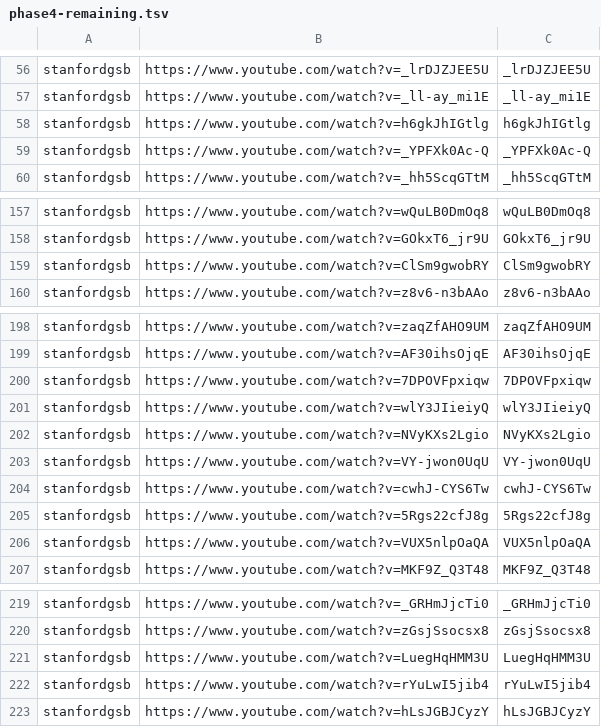
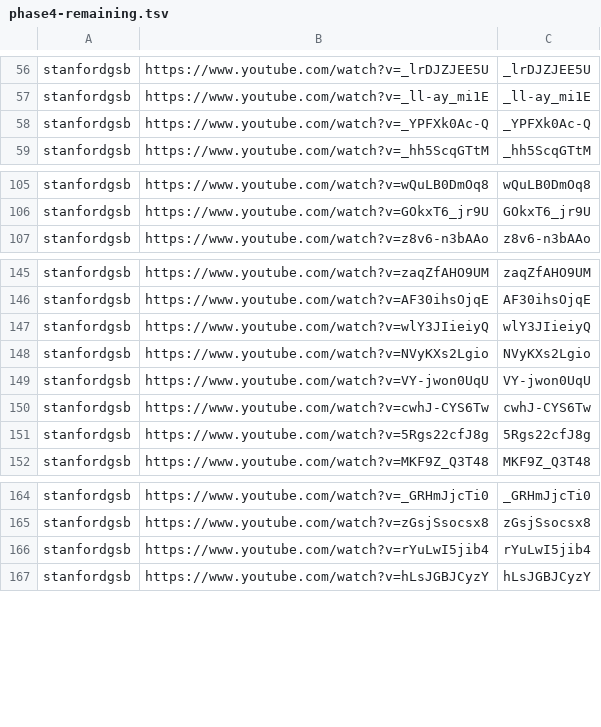
Before and after one commit to tech-nirmata/yt-deep-knowledge-distributed, a TSV file: queue/phase4-remaining.tsv, drawn as a sheet; only a part is shown, gaps mark what is left out; the diff covers the shown part only.

```diff
--- a/queue/phase4-remaining.tsv
+++ b/queue/phase4-remaining.tsv
@@ -57,3 +57,2 @@ stanfordgsb	https://www.youtube.com/watch?v=_lrDJZJEE5U	_lrDJZJEE5U
 stanfordgsb	https://www.youtube.com/watch?v=_ll-ay_mi1E	_ll-ay_mi1E
-stanfordgsb	https://www.youtube.com/watch?v=h6gkJhIGtlg	h6gkJhIGtlg
 stanfordgsb	https://www.youtube.com/watch?v=_YPFXk0Ac-Q	_YPFXk0Ac-Q
@@ -158,3 +106,2 @@ stanfordgsb	https://www.youtube.com/watch?v=wQuLB0DmOq8	wQuLB0DmOq8
 stanfordgsb	https://www.youtube.com/watch?v=GOkxT6_jr9U	GOkxT6_jr9U
-stanfordgsb	https://www.youtube.com/watch?v=ClSm9gwobRY	ClSm9gwobRY
 stanfordgsb	https://www.youtube.com/watch?v=z8v6-n3bAAo	z8v6-n3bAAo
@@ -199,3 +146,2 @@ stanfordgsb	https://www.youtube.com/watch?v=zaqZfAHO9UM	zaqZfAHO9UM
 stanfordgsb	https://www.youtube.com/watch?v=AF30ihsOjqE	AF30ihsOjqE
-stanfordgsb	https://www.youtube.com/watch?v=7DPOVFpxiqw	7DPOVFpxiqw
 stanfordgsb	https://www.youtube.com/watch?v=wlY3JIieiyQ	wlY3JIieiyQ
@@ -205,3 +151,2 @@ stanfordgsb	https://www.youtube.com/watch?v=cwhJ-CYS6Tw	cwhJ-CYS6Tw
 stanfordgsb	https://www.youtube.com/watch?v=5Rgs22cfJ8g	5Rgs22cfJ8g
-stanfordgsb	https://www.youtube.com/watch?v=VUX5nlpOaQA	VUX5nlpOaQA
 stanfordgsb	https://www.youtube.com/watch?v=MKF9Z_Q3T48	MKF9Z_Q3T48
@@ -220,3 +165,2 @@ stanfordgsb	https://www.youtube.com/watch?v=_GRHmJjcTi0	_GRHmJjcTi0
 stanfordgsb	https://www.youtube.com/watch?v=zGsjSsocsx8	zGsjSsocsx8
-stanfordgsb	https://www.youtube.com/watch?v=LuegHqHMM3U	LuegHqHMM3U
 stanfordgsb	https://www.youtube.com/watch?v=rYuLwI5jib4	rYuLwI5jib4
```
Also changed, not shown: 51 removed rows elsewhere in this file, 1 other file.
